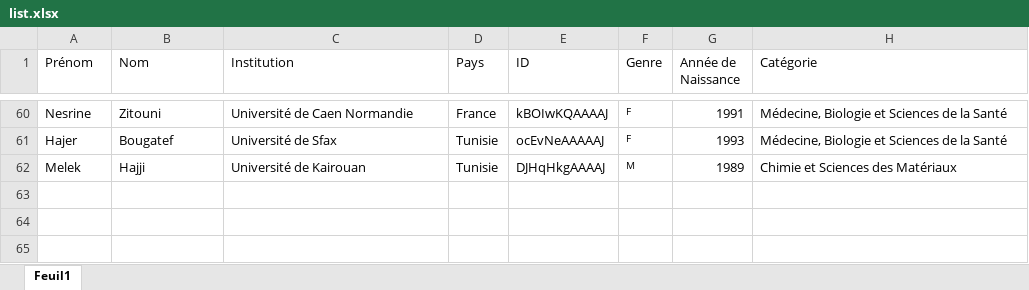
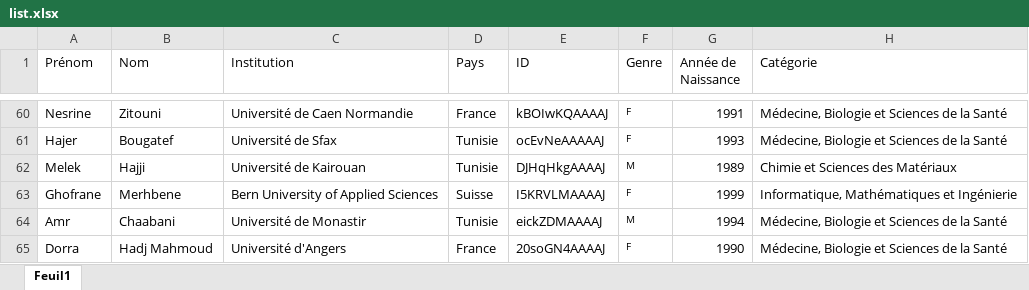
Before and after one commit to csisc/YoungSci, an Excel workbook: list.xlsx, sheet Feuil1, drawn as a sheet; only a part is shown, gaps mark what is left out; values as stored, in another font and other column widths than the file's, no borders; the diff names each change by its address in the sheet, - before the commit and + after, or states it on an @@ line.

Commit message:
Add files via upload

```diff
--- a/list.xlsx (sheet Feuil1)
+++ b/list.xlsx (sheet Feuil1)
+row 63: Ghofrane | Merhbene | Bern University of Applied Sciences | Suisse | I5KRVLMAAAAJ | F | 1999 | Informatique, Mathématiques et Ingénierie
+row 64: Amr | Chaabani | Université de Monastir | Tunisie | eickZDMAAAAJ | M | 1994 | Médecine, Biologie et Sciences de la Santé
+row 65: Dorra | Hadj Mahmoud | Université d'Angers | France | 20soGN4AAAAJ | F | 1990 | Médecine, Biologie et Sciences de la Santé
```
